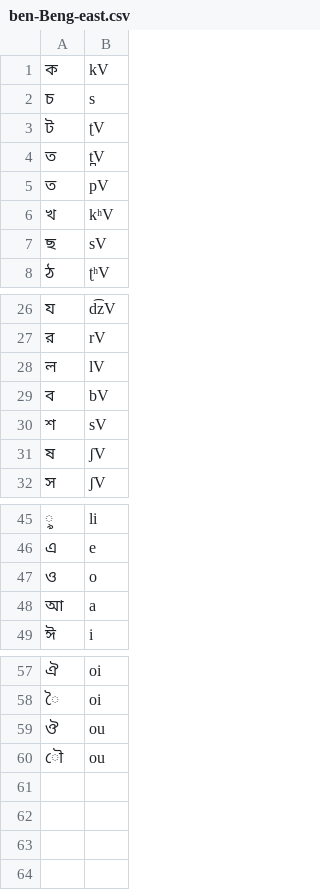
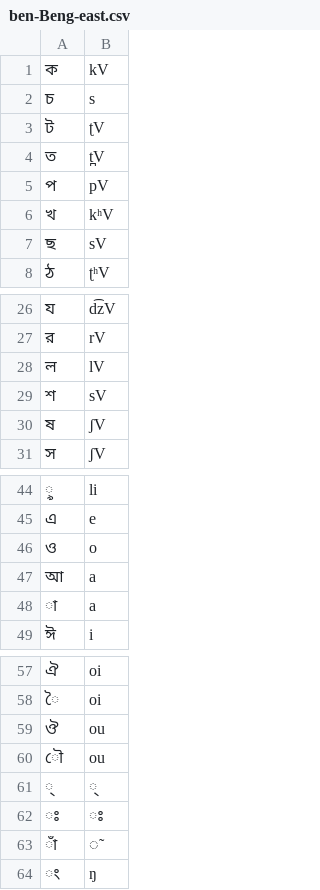
Before and after one commit to dmort27/epitran, a CSV file: epitran/data/map/ben-Beng-east.csv, drawn as a sheet; only a part is shown, gaps mark what is left out.

```diff
--- a/epitran/data/map/ben-Beng-east.csv
+++ b/epitran/data/map/ben-Beng-east.csv
@@ -4,3 +4,3 @@
 ত,t̪V
-ত,pV
+প,pV
 খ,kʰV
@@ -28,3 +28,2 @@
 ল,lV
-ব,bV
 শ,sV
@@ -48,2 +47,3 @@
 আ,a
+া,a
 ঈ,i
@@ -60 +60,5 @@
 ৌ,ou
+্,্
+ঃ,ঃ
+াঁ,̃
+ং,ŋ
```
Also changed, not shown: 1 other file.
